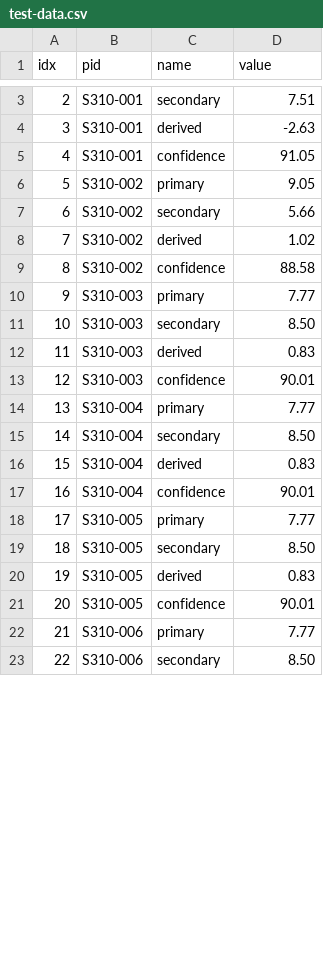
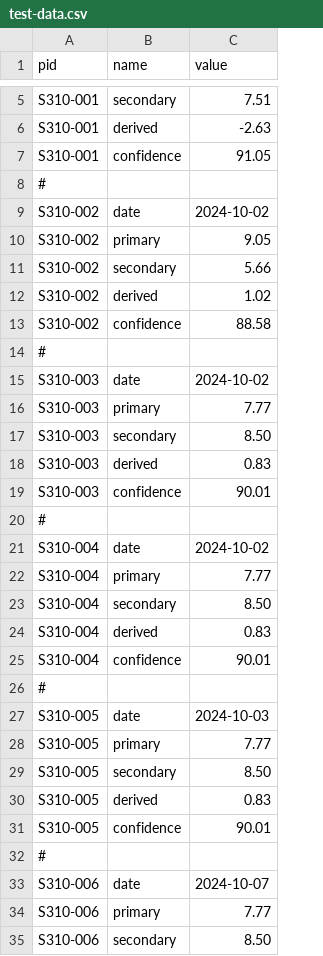
Before and after one commit to muftring/a1a-test-repo, a CSV file: test-data.csv, drawn as a sheet; only a part is shown, gaps mark what is left out; removed rows and columns are numbered as before the commit, all else as after; the diff covers the shown part only; the diff names each change by its address in the sheet, - before the commit and + after, or states it on an @@ line.

Commit message:
adjust data table, added date for patient visit

```diff
--- a/test-data.csv
+++ b/test-data.csv
-column A (idx), rows 3-23: 2 | 3 | 4 | 5 | 6 | 7 | 8 | 9 | 10 | 11 | 12 | 13 | 14 | 15 | 16 | 17 | 18 | 19 | 20 | 21 | 22
+row 8: #
+row 9: S310-002 | date | 2024-10-02
+row 14: #
+row 15: S310-003 | date | 2024-10-02
+row 20: #
+row 21: S310-004 | date | 2024-10-02
+row 26: #
+row 27: S310-005 | date | 2024-10-03
+row 32: #
+row 33: S310-006 | date | 2024-10-07
```
Also changed, not shown: 2 added rows elsewhere in this file.
